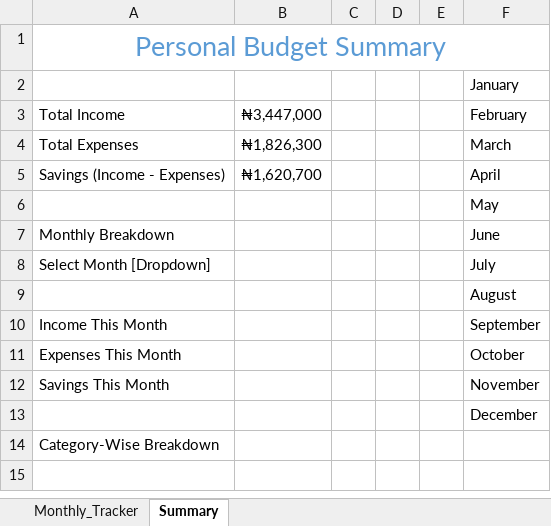
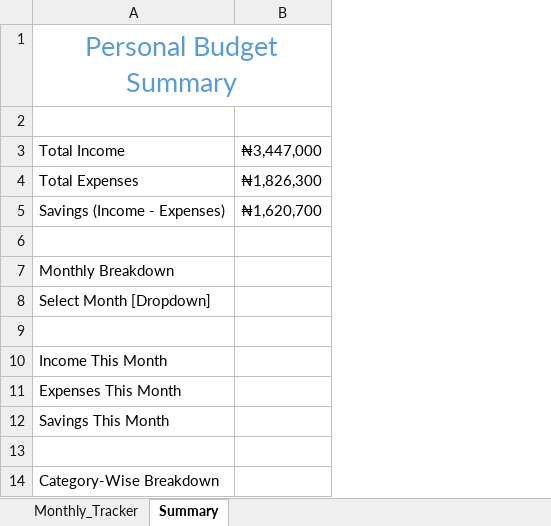
Before and after one commit to HerryTech/Excel-Analysis-Projects, an Excel workbook: Personal_Budget_Tracker/Personal_Budget_Tracker.xlsx, sheet Summary, drawn as a sheet; values as stored, in another font and other column widths than the file's, no borders; the diff names each change by its address in the sheet, - before the commit and + after, or states it on an @@ line.

Commit message:
Update Summary Sheet

```diff
--- a/Personal_Budget_Tracker/Personal_Budget_Tracker.xlsx (sheet Summary)
+++ b/Personal_Budget_Tracker/Personal_Budget_Tracker.xlsx (sheet Summary)
-column C, empty
-column D, empty
-column E, empty
-column F, rows 2-13: January | February | March | April | May | June | July | August | September | October | November | December
```
Also changed, not shown: sheet Monthly_Tracker.
